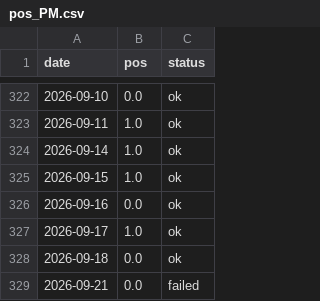
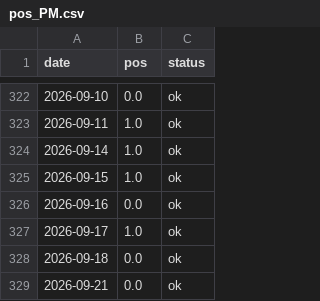
Before and after one commit to udayjain2102/papertrading-model-, a CSV file: journal/forward/agent_ctx/pos_PM.csv, drawn as a sheet; only a part is shown, gaps mark what is left out.

```diff
--- a/journal/forward/agent_ctx/pos_PM.csv
+++ b/journal/forward/agent_ctx/pos_PM.csv
@@ -328,2 +328,2 @@ date,pos,status
 2026-09-18,0.0,ok
-2026-09-21,0.0,failed
+2026-09-21,0.0,ok
```
Also changed, not shown: data/DHR.csv, journal/forward/agent/returns.csv, 36 other files.
